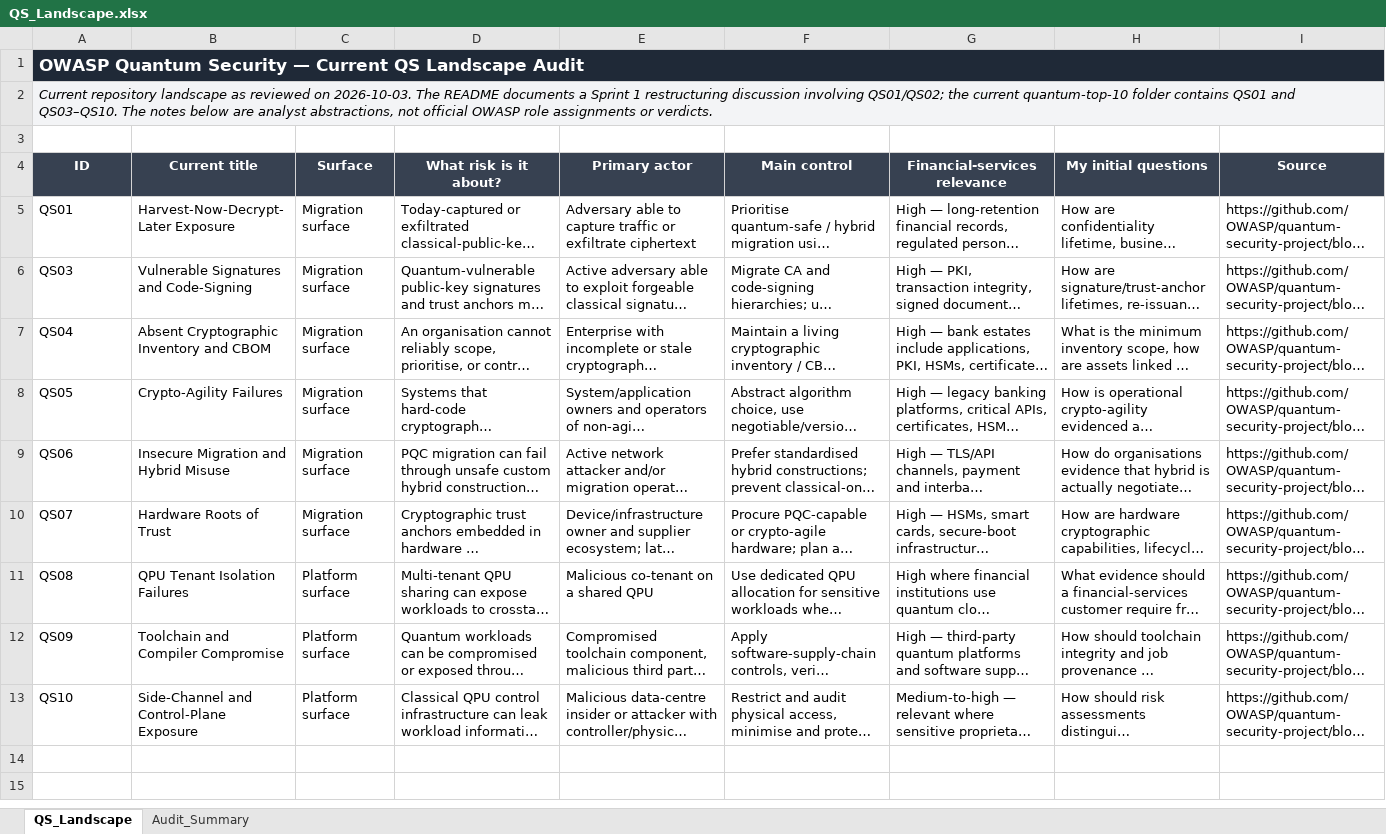
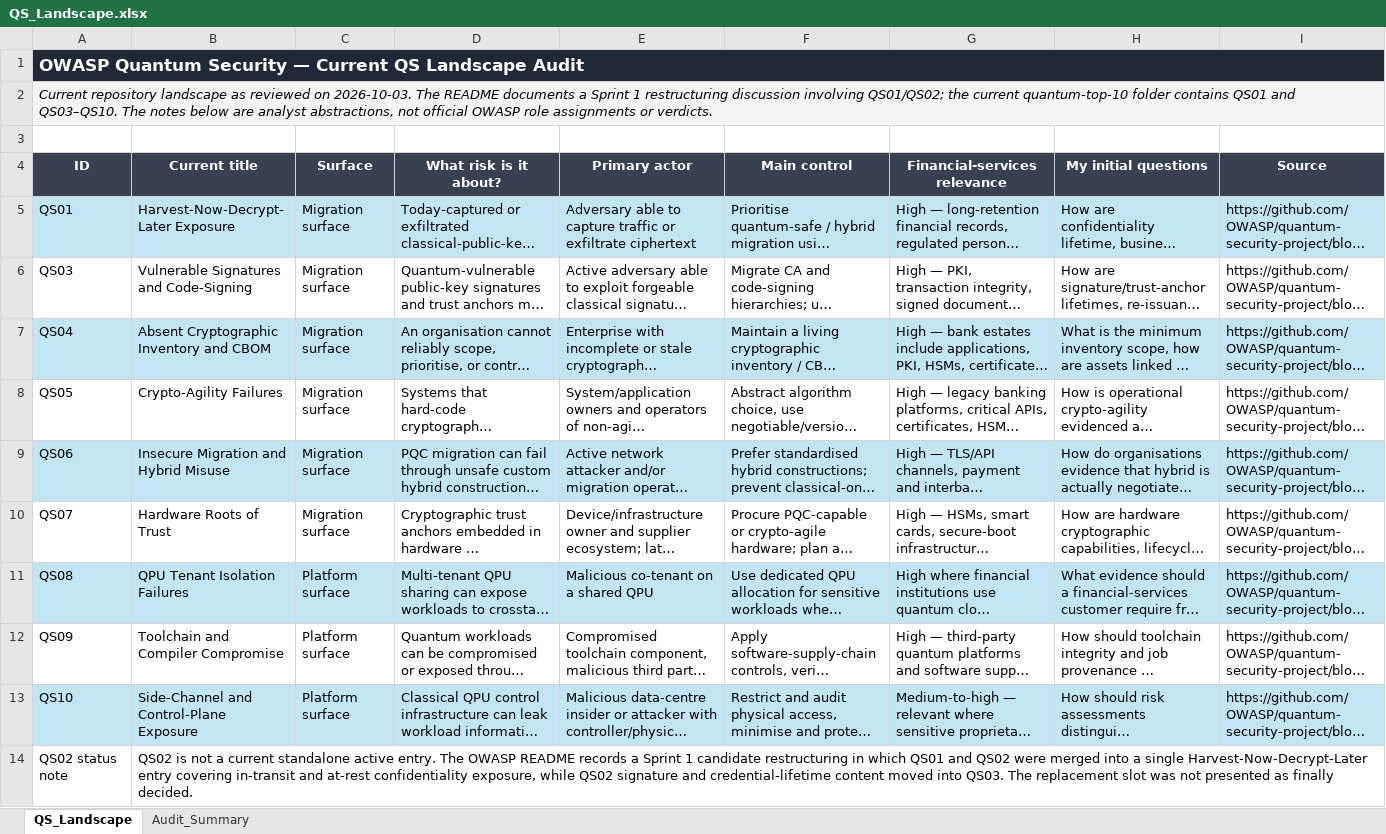
Before and after one commit to laghazar/owasp-quantum-security-research, an Excel workbook: 02_QS_Audit/QS_Landscape.xlsx, sheet QS_Landscape, drawn as a sheet; long unchanged cells end in …; values as stored, in another font and other column widths than the file's, no borders; table styles not drawn; the diff names each change by its address in the sheet, - before the commit and + after, or states it on an @@ line.

Commit message:
repair(batch1): fix README, QS_Landscape.xlsx, add review methodology
- README.md: single H1, Submission Status section, corrected structure table, Priority Label Disclaimer
- QS_Landscape.xlsx: Migration surface 7->6, Platform surface 2->3, QS02 restructuring note
- REVIEW_METHODOLOGY.md: priority label disclaimer, cross-entry boundary status (Established within current review), status model
- .gitignore: add *.bak rule for local repair backups

All changes are internal research edits. No OWASP submission.

```diff
--- a/02_QS_Audit/QS_Landscape.xlsx (sheet QS_Landscape)
+++ b/02_QS_Audit/QS_Landscape.xlsx (sheet QS_Landscape)
-A5:I5 fill: none
+A5:I5 fill: #C1E5F5
-A7:I7 fill: none
+A7:I7 fill: #C1E5F5
-A9:I9 fill: none
+A9:I9 fill: #C1E5F5
-A11:I11 fill: none
+A11:I11 fill: #C1E5F5
-A13:I13 fill: none
+A13:I13 fill: #C1E5F5
+row 14: QS02 status note | QS02 is not a current standalone active entry. The OWASP README records a Sprint 1 candidate restructuring in which QS01 and QS02 were merged into a single Harvest-Now-Decrypt-Later entry covering in-transit and at-rest confidentiality exposure, while QS02 signature and credential-lifetime content moved into QS03. The replacement slot was not presented as finally decided.
```
Also changed, not shown: sheet Audit_Summary, charts or pictures, 3 other files.
